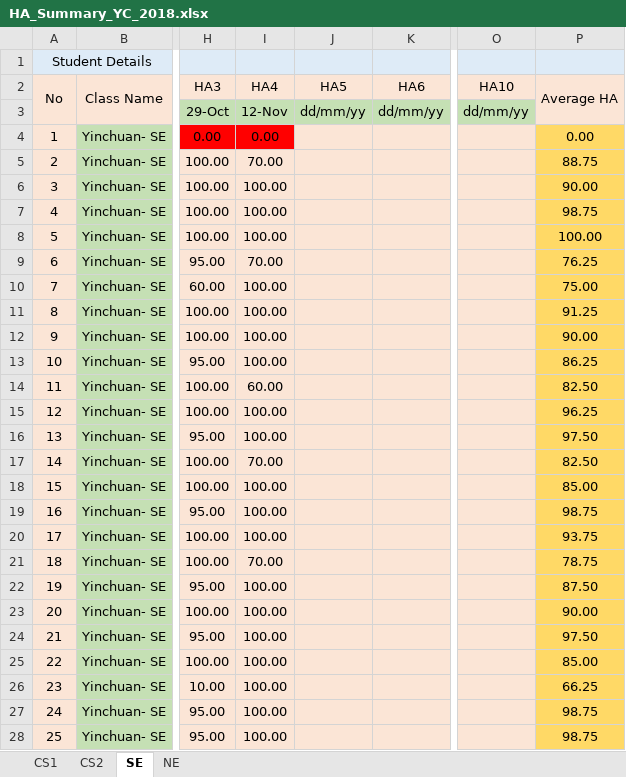
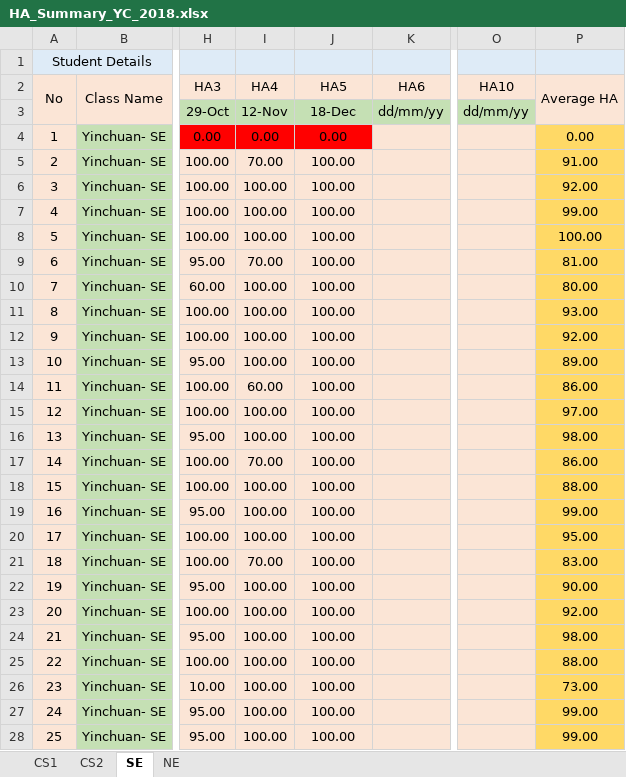
Before and after one commit to niit-nxu/Sept-2020---Jan-2021, an Excel workbook: Grade 2018/HomeAssignment/HA_Summary_YC_2018.xlsx, sheet SE, drawn as a sheet; only a part is shown, gaps mark what is left out; values as stored, in another font and other column widths than the file's, no borders; the diff covers the shown part only; the diff names each change by its address in the sheet, - before the commit and + after, or states it on an @@ line.

```diff
--- a/Grade 2018/HomeAssignment/HA_Summary_YC_2018.xlsx (sheet SE)
+++ b/Grade 2018/HomeAssignment/HA_Summary_YC_2018.xlsx (sheet SE)
-J3 (HA5): dd/mm/yy
+J3 (HA5): 18-Dec
-J4 (HA5): (empty)
+J4 (HA5): 0.00
-J4 fill: #FBE5D6
+J4 fill: #FF0000
-J5:J28 (HA5): (empty)
+J5:J28 (HA5): 100.00
-P5 (Average HA): 88.75
+P5 (Average HA): 91.00
-P6 (Average HA): 90.00
+P6 (Average HA): 92.00
-P7 (Average HA): 98.75
+P7 (Average HA): 99.00
-P9 (Average HA): 76.25
+P9 (Average HA): 81.00
-P10 (Average HA): 75.00
+P10 (Average HA): 80.00
-P11 (Average HA): 91.25
+P11 (Average HA): 93.00
-P12 (Average HA): 90.00
+P12 (Average HA): 92.00
-P13 (Average HA): 86.25
+P13 (Average HA): 89.00
-P14 (Average HA): 82.50
+P14 (Average HA): 86.00
-P15 (Average HA): 96.25
+P15 (Average HA): 97.00
-P16 (Average HA): 97.50
+P16 (Average HA): 98.00
-P17 (Average HA): 82.50
+P17 (Average HA): 86.00
-P18 (Average HA): 85.00
+P18 (Average HA): 88.00
-P19 (Average HA): 98.75
+P19 (Average HA): 99.00
-P20 (Average HA): 93.75
+P20 (Average HA): 95.00
-P21 (Average HA): 78.75
+P21 (Average HA): 83.00
-P22 (Average HA): 87.50
+P22 (Average HA): 90.00
-P23 (Average HA): 90.00
+P23 (Average HA): 92.00
-P24 (Average HA): 97.50
+P24 (Average HA): 98.00
-P25 (Average HA): 85.00
+P25 (Average HA): 88.00
-P26 (Average HA): 66.25
+P26 (Average HA): 73.00
-P27:P28 (Average HA): 98.75
+P27:P28 (Average HA): 99.00
```
Also changed, not shown: 39 edited cells elsewhere in this sheet, sheet NE.
